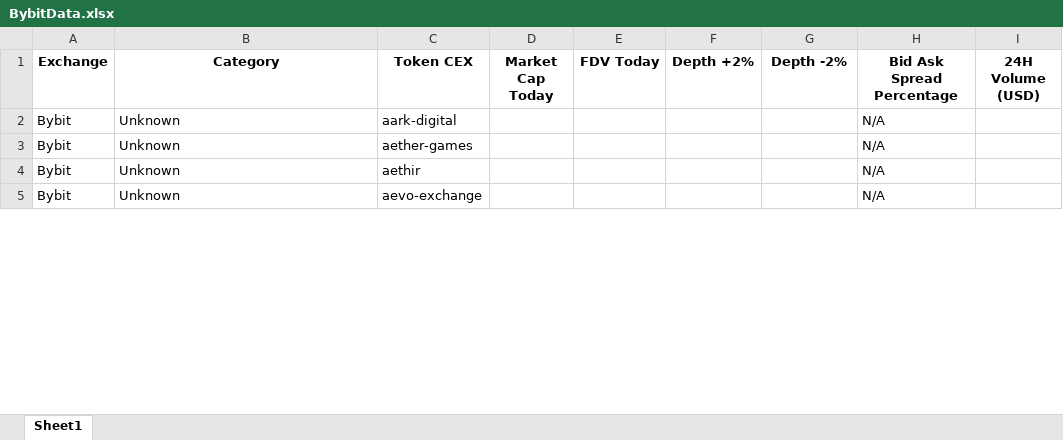
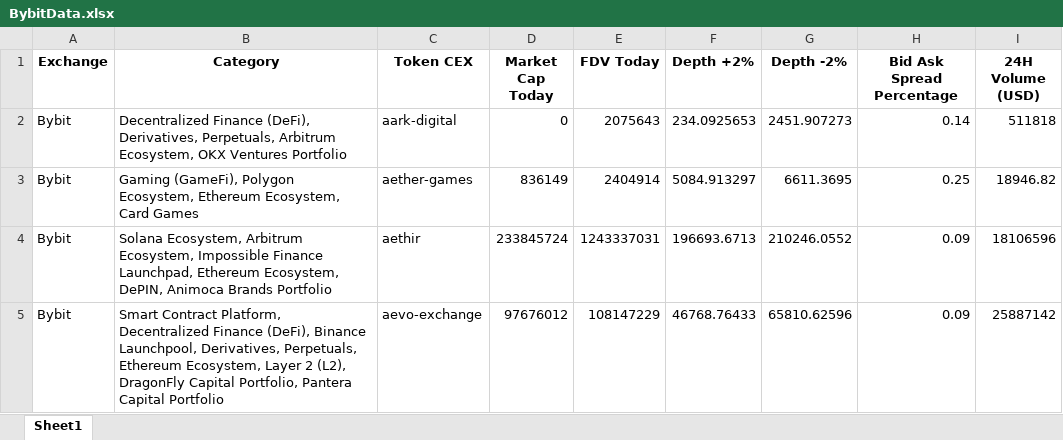
Before and after one commit to Fedric-Reform/AutomateCoingeckoResearch, an Excel workbook: BybitData.xlsx, sheet Sheet1, drawn as a sheet; only a part is shown; values as stored, in another font and other column widths than the file's, no borders; the diff covers the shown part only; the diff names each change by its address in the sheet, - before the commit and + after, or states it on an @@ line.

```diff
--- a/BybitData.xlsx (sheet Sheet1)
+++ b/BybitData.xlsx (sheet Sheet1)
-B2 (Category): Unknown
+B2 (Category): Decentralized Finance (DeFi), Derivatives, Perpetuals, Arbitrum Ecosystem, OKX Ventures Portfolio
-D2 (Market Cap Today): (empty)
+D2 (Market Cap Today): 0
-E2 (FDV Today): (empty)
+E2 (FDV Today): 2075643
-F2 (Depth +2%): (empty)
+F2 (Depth +2%): 234.0925653
-G2 (Depth -2%): (empty)
+G2 (Depth -2%): 2451.907273
-H2 (Bid Ask Spread Percentage): N/A
+H2 (Bid Ask Spread Percentage): 0.14
-I2 (24H Volume (USD)): (empty)
+I2 (24H Volume (USD)): 511818
-B3 (Category): Unknown
+B3 (Category): Gaming (GameFi), Polygon Ecosystem, Ethereum Ecosystem, Card Games
-D3 (Market Cap Today): (empty)
+D3 (Market Cap Today): 836149
-E3 (FDV Today): (empty)
+E3 (FDV Today): 2404914
-F3 (Depth +2%): (empty)
+F3 (Depth +2%): 5084.913297
-G3 (Depth -2%): (empty)
+G3 (Depth -2%): 6611.3695
-H3 (Bid Ask Spread Percentage): N/A
+H3 (Bid Ask Spread Percentage): 0.25
-I3 (24H Volume (USD)): (empty)
+I3 (24H Volume (USD)): 18946.82
-B4 (Category): Unknown
+B4 (Category): Solana Ecosystem, Arbitrum Ecosystem, Impossible Finance Launchpad, Ethereum Ecosystem, DePIN, Animoca Brands Portfolio
-D4 (Market Cap Today): (empty)
+D4 (Market Cap Today): 233845724
-E4 (FDV Today): (empty)
+E4 (FDV Today): 1243337031
-F4 (Depth +2%): (empty)
+F4 (Depth +2%): 196693.6713
-G4 (Depth -2%): (empty)
+G4 (Depth -2%): 210246.0552
-H4:H5 (Bid Ask Spread Percentage): N/A
+H4:H5 (Bid Ask Spread Percentage): 0.09
-I4 (24H Volume (USD)): (empty)
+I4 (24H Volume (USD)): 18106596
-B5 (Category): Unknown
+B5 (Category): Smart Contract Platform, Decentralized Finance (DeFi), Binance Launchpool, Derivatives, Perpetuals, Ethereum Ecosystem, Layer 2 (L2), DragonFly Capital Portfolio, Pantera Capital Portfolio
-D5 (Market Cap Today): (empty)
+D5 (Market Cap Today): 97676012
-E5 (FDV Today): (empty)
+E5 (FDV Today): 108147229
-F5 (Depth +2%): (empty)
+F5 (Depth +2%): 46768.76433
-G5 (Depth -2%): (empty)
+G5 (Depth -2%): 65810.62596
-I5 (24H Volume (USD)): (empty)
+I5 (24H Volume (USD)): 25887142
```
Also changed, not shown: 520 edited cells elsewhere in this sheet, BitgetData.xlsx, GateioData.xlsx, 4 other files.
